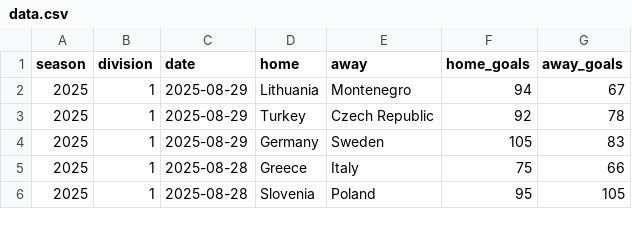
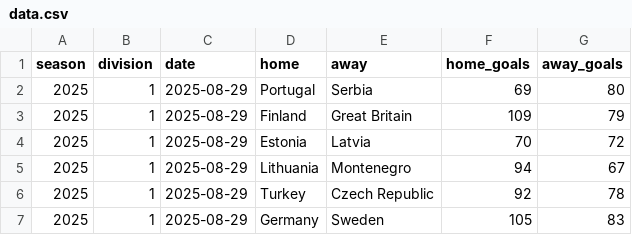
Before and after one commit to bgautijonsson/basketball_international, a CSV file: data/male/data.csv, drawn as a sheet; only a part is shown; the shorter side is filled out with more unchanged rows; the diff names each change by its address in the sheet, - before the commit and + after, or states it on an @@ line.

```diff
--- a/data/male/data.csv
+++ b/data/male/data.csv
+row 2: 2025 | 1 | 2025-08-29 | Portugal | Serbia | 69 | 80
+row 3: 2025 | 1 | 2025-08-29 | Finland | Great Britain | 109 | 79
+row 4: 2025 | 1 | 2025-08-29 | Estonia | Latvia | 70 | 72
```
Also changed, not shown: data/male/eurobasket/2025/results.csv, results/male/2025-08-29/d.csv, 15 other files.
